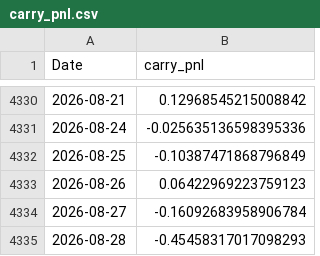
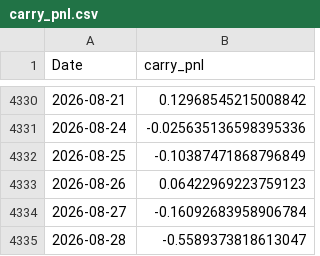
Before and after one commit to tbrown122387/stat-4170-public, a CSV file: lectures/data/carry_pnl.csv, drawn as a sheet; only a part is shown, gaps mark what is left out.

```diff
--- a/lectures/data/carry_pnl.csv
+++ b/lectures/data/carry_pnl.csv
@@ -4334,2 +4334,2 @@ Date,carry_pnl
 2026-08-27,-0.16092683958906784
-2026-08-28,-0.45458317017098293
+2026-08-28,-0.5589373818613047
```
Also changed, not shown: lectures/data/fx_rates.csv, lectures/data/prices.csv, 7 other files.
